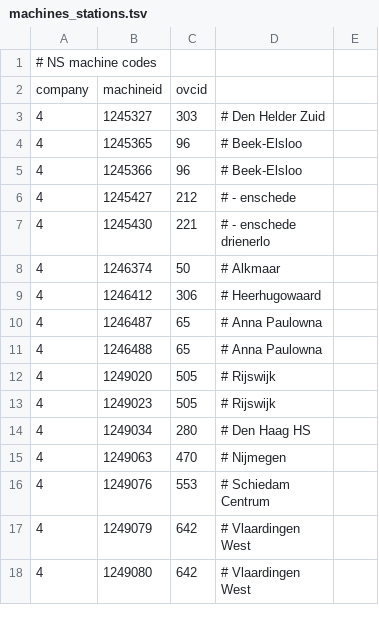
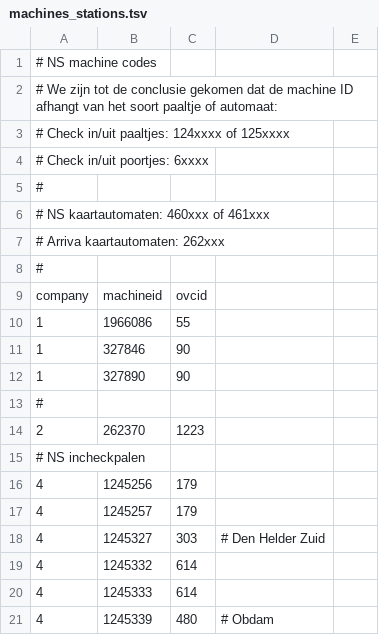
Before and after one commit to wandcode/ovc-tools, a TSV file: stations/machines_stations.tsv, drawn as a sheet; only a part is shown; the shorter side is filled out with more unchanged rows; the diff covers the shown part only.

Commit message:
Add an importer script to aid importing machin IDs ...
from the forum, and use it to add new ones.

```diff
--- a/stations/machines_stations.tsv
+++ b/stations/machines_stations.tsv
@@ -1,3 +1,21 @@
 # NS machine codes
+# We zijn tot de conclusie gekomen dat de machine ID afhangt van het soort paaltje of automaat:
+# Check in/uit paaltjes: 124xxxx of 125xxxx
+# Check in/uit poortjes: 6xxxx
+#
+# NS kaartautomaten: 460xxx of 461xxx
+# Arriva kaartautomaten: 262xxx
+#
 company	machineid	ovcid
+1	1966086	55
+1	327846	90
+1	327890	90
+#
+2	262370	1223
+# NS incheckpalen
+4	1245256	179
+4	1245257	179
 4	1245327	303	# Den Helder Zuid
+4	1245332	614
+4	1245333	614
+4	1245339	480	# Obdam
```
Also changed, not shown: 15 added rows, 2 removed rows, 30 moved rows and 4 edited cells elsewhere in this file, 1 other file.
